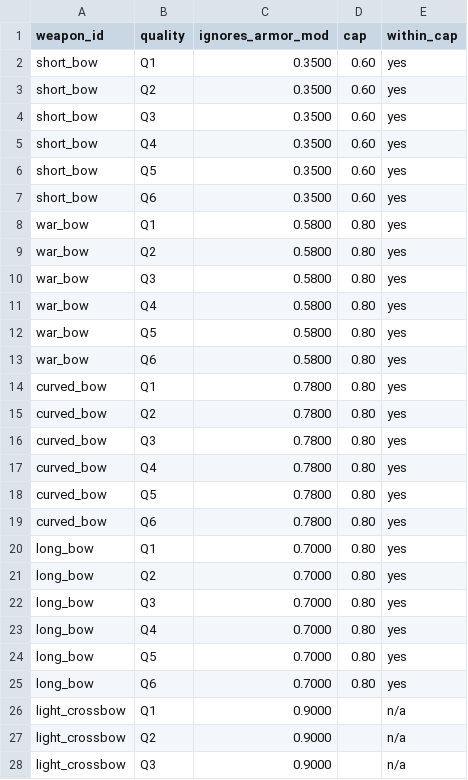
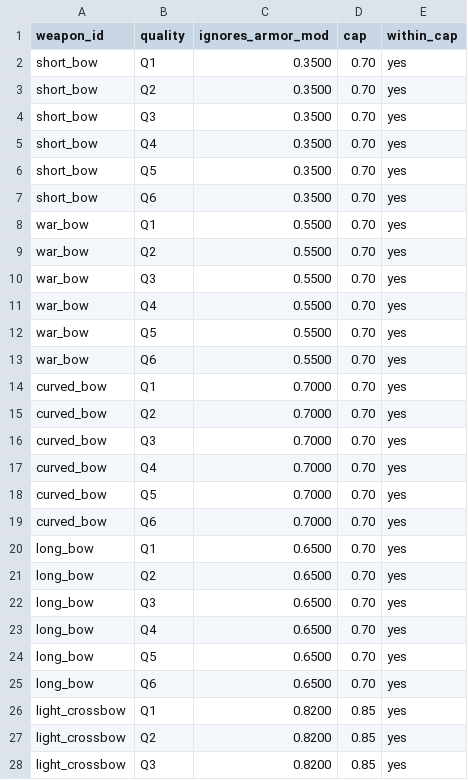
Before and after one commit to sucRo0629/going-medieval-ranged-weapons-overhaul, a CSV file: quality_charts/ranged/script/layer1_ignores_armor_policy_summary.csv, drawn as a sheet; only a part is shown; the diff covers the shown part only.

```diff
--- a/quality_charts/ranged/script/layer1_ignores_armor_policy_summary.csv
+++ b/quality_charts/ranged/script/layer1_ignores_armor_policy_summary.csv
@@ -1,28 +1,28 @@
 weapon_id,quality,ignores_armor_mod,cap,within_cap
-short_bow,Q1,0.3500,0.60,yes
-short_bow,Q2,0.3500,0.60,yes
-short_bow,Q3,0.3500,0.60,yes
-short_bow,Q4,0.3500,0.60,yes
-short_bow,Q5,0.3500,0.60,yes
-short_bow,Q6,0.3500,0.60,yes
-war_bow,Q1,0.5800,0.80,yes
-war_bow,Q2,0.5800,0.80,yes
-war_bow,Q3,0.5800,0.80,yes
-war_bow,Q4,0.5800,0.80,yes
-war_bow,Q5,0.5800,0.80,yes
-war_bow,Q6,0.5800,0.80,yes
-curved_bow,Q1,0.7800,0.80,yes
-curved_bow,Q2,0.7800,0.80,yes
-curved_bow,Q3,0.7800,0.80,yes
-curved_bow,Q4,0.7800,0.80,yes
-curved_bow,Q5,0.7800,0.80,yes
-curved_bow,Q6,0.7800,0.80,yes
-long_bow,Q1,0.7000,0.80,yes
-long_bow,Q2,0.7000,0.80,yes
-long_bow,Q3,0.7000,0.80,yes
-long_bow,Q4,0.7000,0.80,yes
-long_bow,Q5,0.7000,0.80,yes
-long_bow,Q6,0.7000,0.80,yes
-light_crossbow,Q1,0.9000,,n/a
-light_crossbow,Q2,0.9000,,n/a
-light_crossbow,Q3,0.9000,,n/a
+short_bow,Q1,0.3500,0.70,yes
+short_bow,Q2,0.3500,0.70,yes
+short_bow,Q3,0.3500,0.70,yes
+short_bow,Q4,0.3500,0.70,yes
+short_bow,Q5,0.3500,0.70,yes
+short_bow,Q6,0.3500,0.70,yes
+war_bow,Q1,0.5500,0.70,yes
+war_bow,Q2,0.5500,0.70,yes
+war_bow,Q3,0.5500,0.70,yes
+war_bow,Q4,0.5500,0.70,yes
+war_bow,Q5,0.5500,0.70,yes
+war_bow,Q6,0.5500,0.70,yes
+curved_bow,Q1,0.7000,0.70,yes
+curved_bow,Q2,0.7000,0.70,yes
+curved_bow,Q3,0.7000,0.70,yes
+curved_bow,Q4,0.7000,0.70,yes
+curved_bow,Q5,0.7000,0.70,yes
+curved_bow,Q6,0.7000,0.70,yes
+long_bow,Q1,0.6500,0.70,yes
+long_bow,Q2,0.6500,0.70,yes
+long_bow,Q3,0.6500,0.70,yes
+long_bow,Q4,0.6500,0.70,yes
+long_bow,Q5,0.6500,0.70,yes
+long_bow,Q6,0.6500,0.70,yes
+light_crossbow,Q1,0.8200,0.85,yes
+light_crossbow,Q2,0.8200,0.85,yes
+light_crossbow,Q3,0.8200,0.85,yes
```
Also changed, not shown: 45 edited cells elsewhere in this file, quality_charts/ranged/script/layer1_armored_distance_dps_band_summary.csv, quality_charts/ranged/script/layer1_per_shot_expected_damage_band_summary.csv, 8 other files.
